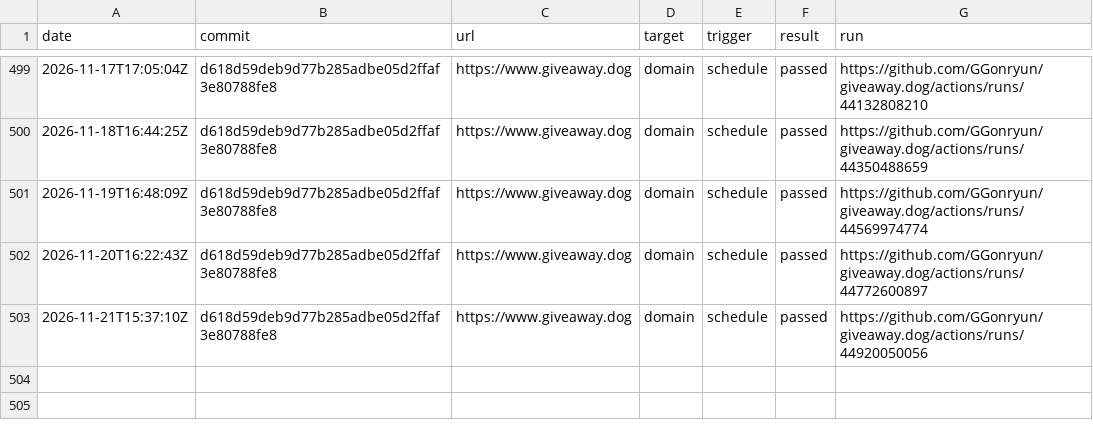
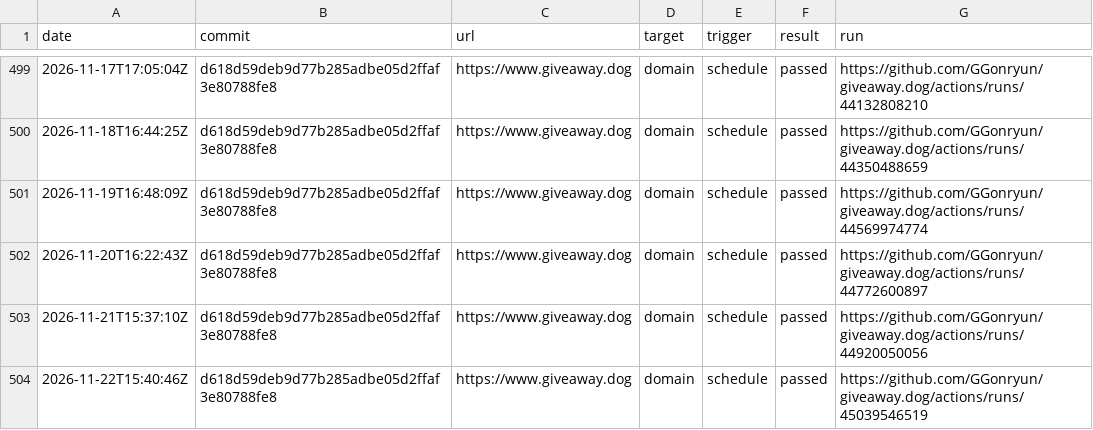
Before and after one commit to GGonryun/giveaway.dog, a CSV file: production-history.csv, drawn as a sheet; only a part is shown, gaps mark what is left out; the diff names each change by its address in the sheet, - before the commit and + after, or states it on an @@ line.

```diff
--- a/production-history.csv
+++ b/production-history.csv
+row 504: 2026-11-22T15:40:46Z | d618d59deb9d77b285adbe05d2ffaf3e80788fe8 | https://www.giveaway.dog | domain | schedule | passed | https://github.com/GGonryun/giveaway.dog/actions/runs/45039546519
```
